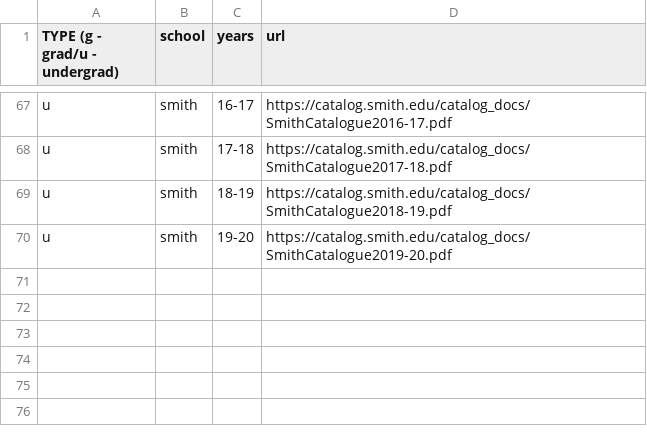
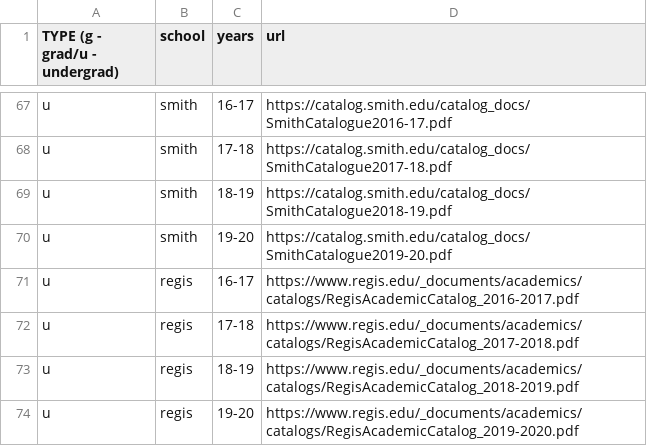
Before and after one commit to Valparaiso-Data-Science/general-course-relevance-discovery, a CSV file: devel/fetchpdfs/urls.csv, drawn as a sheet; only a part is shown, gaps mark what is left out; the diff names each change by its address in the sheet, - before the commit and + after, or states it on an @@ line.

Commit message:
added regis catalogs

```diff
--- a/devel/fetchpdfs/urls.csv
+++ b/devel/fetchpdfs/urls.csv
+row 71: u | regis | 16-17 | https://www.regis.edu/_documents/academics/catalogs/RegisAcademicCatalog_2016-2017.pdf
+row 72: u | regis | 17-18 | https://www.regis.edu/_documents/academics/catalogs/RegisAcademicCatalog_2017-2018.pdf
+row 73: u | regis | 18-19 | https://www.regis.edu/_documents/academics/catalogs/RegisAcademicCatalog_2018-2019.pdf
+row 74: u | regis | 19-20 | https://www.regis.edu/_documents/academics/catalogs/RegisAcademicCatalog_2019-2020.pdf
```
